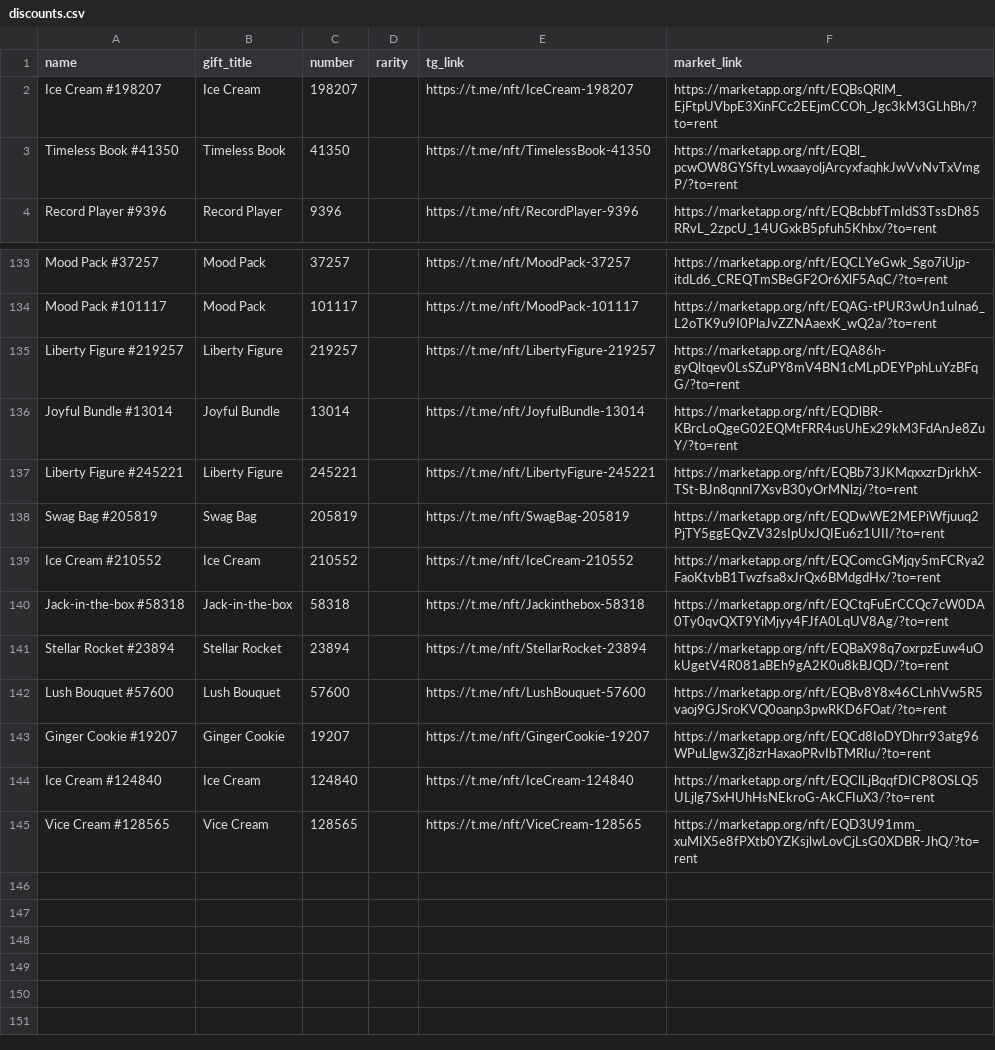
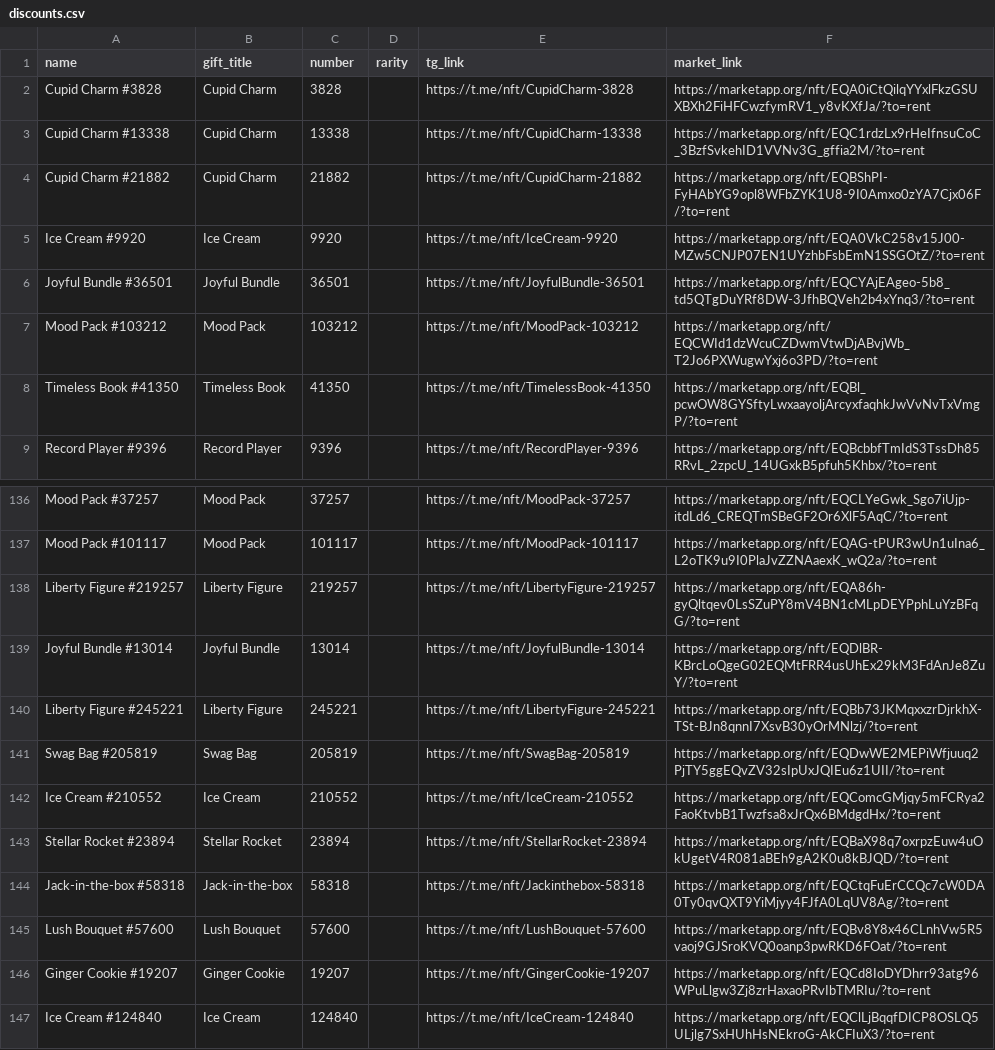
Before and after one commit to Zanjania0/duck-store, a CSV file: discounts.csv, drawn as a sheet; only a part is shown, gaps mark what is left out; the shorter side is filled out with more unchanged rows; the diff covers the shown part only.

Commit message:
Auto-update deals & gifts catalog [skip ci]

```diff
--- a/discounts.csv
+++ b/discounts.csv
@@ -1,3 +1,8 @@
 name,gift_title,number,rarity,tg_link,market_link
-Ice Cream #198207,Ice Cream,198207,,https://t.me/nft/IceCream-198207,https://marketapp.org/nft/EQBsQRlM_EjFtpUVbpE3XinFCc2EEjmCCOh_Jgc3kM3GLhBh/?to=rent
+Cupid Charm #3828,Cupid Charm,3828,,https://t.me/nft/CupidCharm-3828,https://marketapp.org/nft/EQA0iCtQilqYYxlFkzGSUXBXh2FiHFCwzfymRV1_y8vKXfJa/?to=rent
+Cupid Charm #13338,Cupid Charm,13338,,https://t.me/nft/CupidCharm-13338,https://marketapp.org/nft/EQC1rdzLx9rHeIfnsuCoC_3BzfSvkehID1VVNv3G_gffia2M/?to=rent
+Cupid Charm #21882,Cupid Charm,21882,,https://t.me/nft/CupidCharm-21882,https://marketapp.org/nft/EQBShPI-FyHAbYG9opl8WFbZYK1U8-9I0Amxo0zYA7Cjx06F/?to=rent
+Ice Cream #9920,Ice Cream,9920,,https://t.me/nft/IceCream-9920,https://marketapp.org/nft/EQA0VkC258v15J00-MZw5CNJP07EN1UYzhbFsbEmN1SSGOtZ/?to=rent
+Joyful Bundle #36501,Joyful Bundle,36501,,https://t.me/nft/JoyfulBundle-36501,https://marketapp.org/nft/EQCYAjEAgeo-5b8_td5QTgDuYRf8DW-3JfhBQVeh2b4xYnq3/?to=rent
+Mood Pack #103212,Mood Pack,103212,,https://t.me/nft/MoodPack-103212,https://marketapp.org/nft/EQCWId1dzWcuCZDwmVtwDjABvjWb_T2Jo6PXWugwYxj6o3PD/?to=rent
 Timeless Book #41350,Timeless Book,41350,,https://t.me/nft/TimelessBook-41350,https://marketapp.org/nft/EQBl_pcwOW8GYSftyLwxaayoljArcyxfaqhkJwVvNvTxVmgP/?to=rent
@@ -139,4 +142,4 @@ Swag Bag #205819,Swag Bag,205819,,https://t.me/nft/SwagBag-205819,https://market
 Ice Cream #210552,Ice Cream,210552,,https://t.me/nft/IceCream-210552,https://marketapp.org/nft/EQComcGMjqy5mFCRya2FaoKtvbB1Twzfsa8xJrQx6BMdgdHx/?to=rent
+Stellar Rocket #23894,Stellar Rocket,23894,,https://t.me/nft/StellarRocket-23894,https://marketapp.org/nft/EQBaX98q7oxrpzEuw4uOkUgetV4R081aBEh9gA2K0u8kBJQD/?to=rent
 Jack-in-the-box #58318,Jack-in-the-box,58318,,https://t.me/nft/Jackinthebox-58318,https://marketapp.org/nft/EQCtqFuErCCQc7cW0DA0Ty0qvQXT9YiMjyy4FJfA0LqUV8Ag/?to=rent
-Stellar Rocket #23894,Stellar Rocket,23894,,https://t.me/nft/StellarRocket-23894,https://marketapp.org/nft/EQBaX98q7oxrpzEuw4uOkUgetV4R081aBEh9gA2K0u8kBJQD/?to=rent
 Lush Bouquet #57600,Lush Bouquet,57600,,https://t.me/nft/LushBouquet-57600,https://marketapp.org/nft/EQBv8Y8x46CLnhVw5R5vaoj9GJSroKVQ0oanp3pwRKD6FOat/?to=rent
```
Also changed, not shown: 2 removed rows and 26 moved rows elsewhere in this file, 2 other files.
